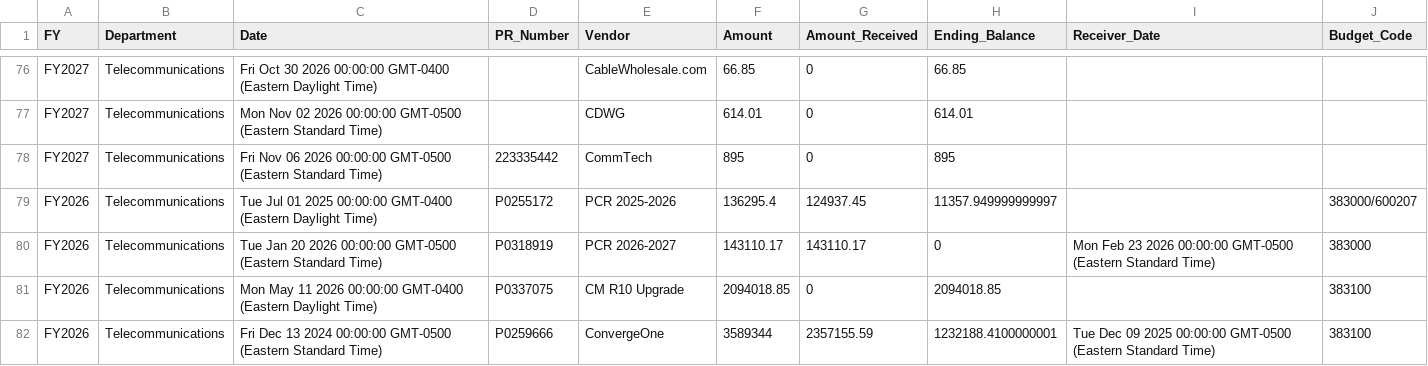
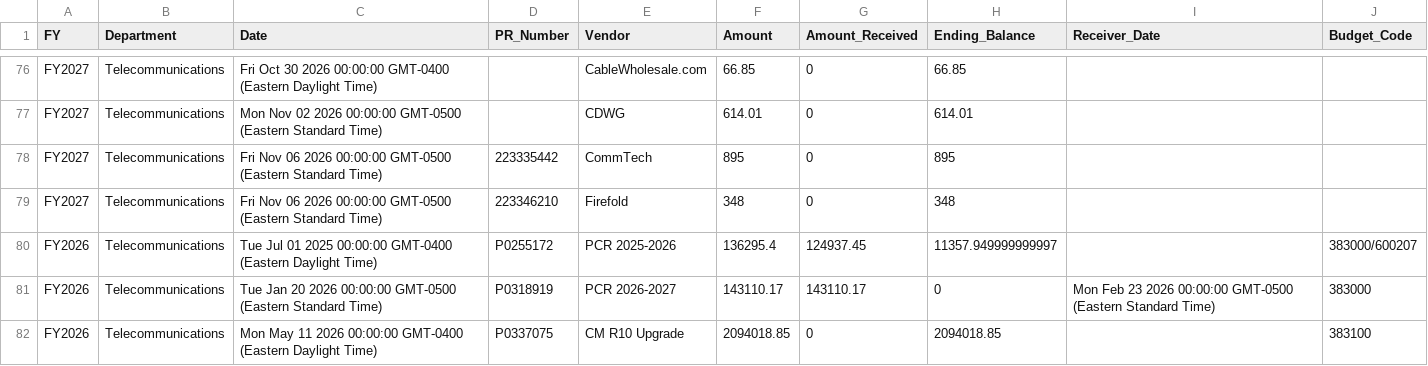
Before and after one commit to Tejesh18/vcu-finance-dashboard, a CSV file: data/telecom_pos_clean.csv, drawn as a sheet; only a part is shown, gaps mark what is left out; the shorter side is filled out with more unchanged rows; the diff names each change by its address in the sheet, - before the commit and + after, or states it on an @@ line.

Commit message:
Automated data refresh: telecom_pos_clean.csv

```diff
--- a/data/telecom_pos_clean.csv
+++ b/data/telecom_pos_clean.csv
+row 79: FY2027 | Telecommunications | Fri Nov 06 2026 00:00:00 GMT-0500 (Eastern Standard Time) | 223346210 | Firefold | 348 | 0 | 348
```
